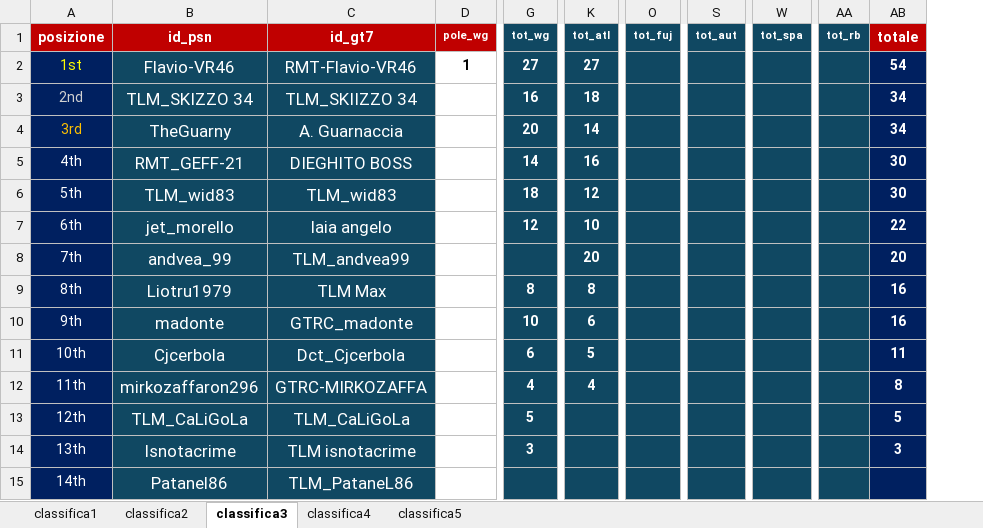
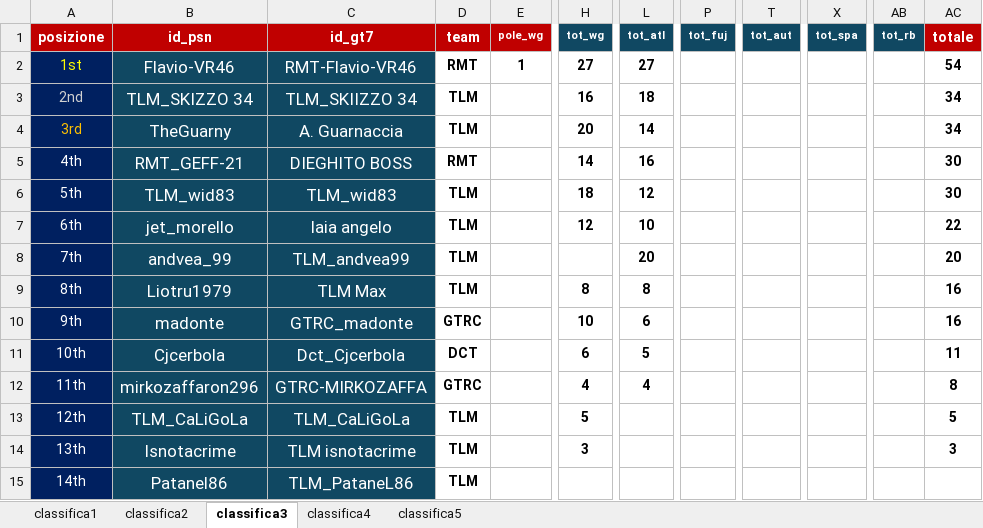
Before and after one commit to Parenji/AllTraction, an Excel workbook: Classifiche.xlsx, sheet classifica3, drawn as a sheet; only a part is shown, gaps mark what is left out; values as stored, in another font and other column widths than the file's, no borders; addresses are those after the commit; the diff names each change by its address in the sheet, - before the commit and + after, or states it on an @@ line.

```diff
--- a/Classifiche.xlsx (sheet classifica3)
+++ b/Classifiche.xlsx (sheet classifica3)
+column D (team), rows 2-15: RMT | TLM | TLM | RMT | TLM | TLM | TLM | TLM | GTRC | DCT | GTRC | TLM | TLM | TLM
-H2:H15 fill: #104862
+H2:H15 fill: none
-H2:H7 text colour: #FFFFFF
+H2:H7 text colour: black
-L2:L15 fill: #104862
+L2:L15 fill: none
-L2:L12 text colour: #FFFFFF
+L2:L12 text colour: black
-P2:P15 fill: #104862
+P2:P15 fill: none
-T2:T15 fill: #104862
+T2:T15 fill: none
-X2:X15 fill: #104862
+X2:X15 fill: none
-AB2:AB15 fill: #104862
+AB2:AB15 fill: none
-AC2:AC15 fill: #002060
+AC2:AC15 fill: none
-AC2:AC14 text colour: #FFFFFF
+AC2:AC14 text colour: black
-H9:H14 text colour: #FFFFFF
+H9:H14 text colour: black
```
Also changed, not shown: sheet classifica4, sheet classifica2, sheet classifica1, sheet classifica5, formulas that keep their value, TLM WORLD TOUR CLASSIFICHE.xlsm, 8 other files.
